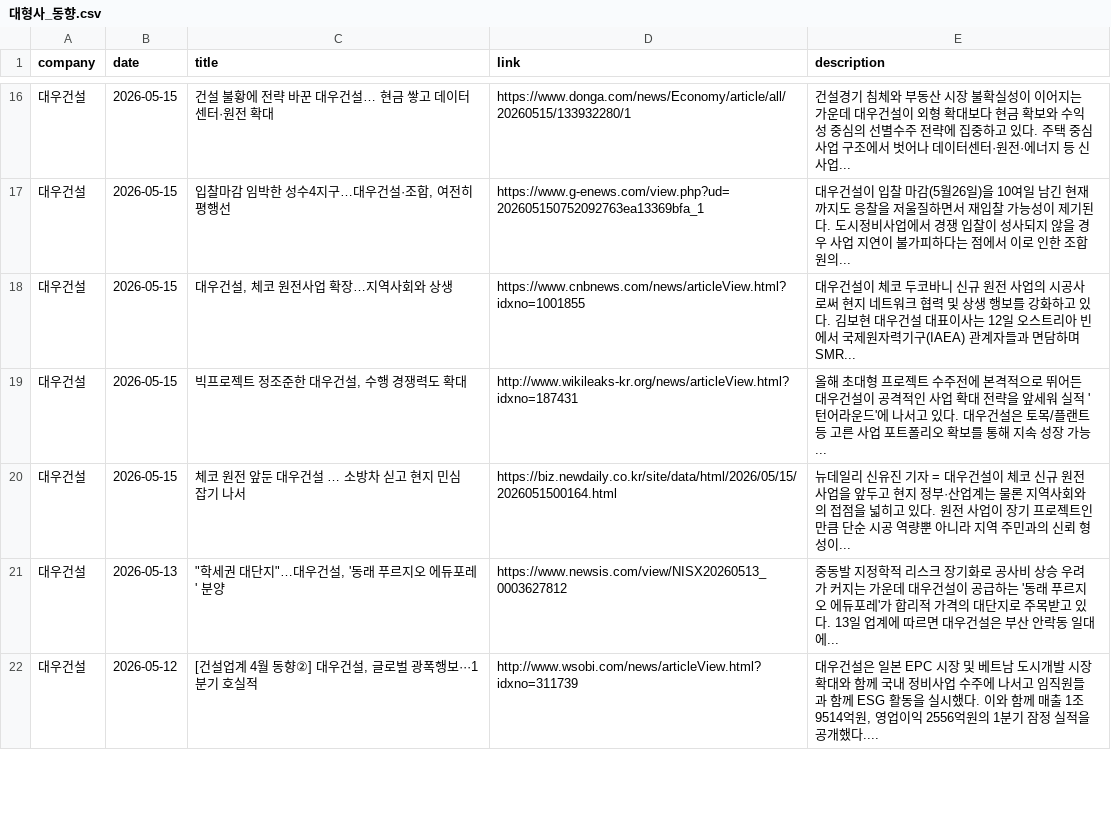
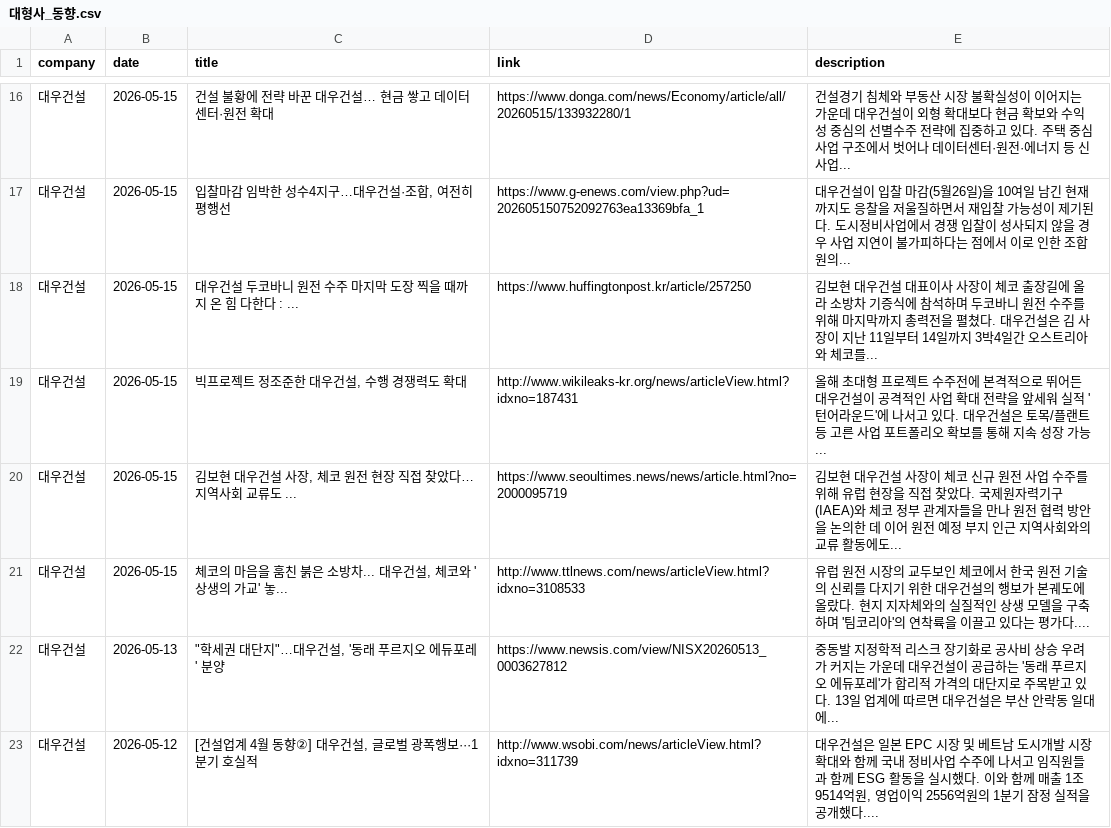
Before and after one commit to hdec-daily-news/hdec-competitors, a CSV file: 대형사_동향.csv, drawn as a sheet; only a part is shown, gaps mark what is left out; the diff covers the shown part only.

```diff
--- a/대형사_동향.csv
+++ b/대형사_동향.csv
@@ -17,5 +17,6 @@
 대우건설,2026-05-15,"입찰마감 임박한 성수4지구…대우건설·조합, 여전히 평행선",https://www.g-enews.com/view.php?ud=202605150752092763ea13369bfa_1,대우건설이 입찰 마감(5월26일)을 10여일 남긴 현재까지도 응찰을 저울질하면서 재입찰 가능성이 제기된다. 도시정비사업에서 경쟁 입찰이 성사되지 않을 경우 사업 지연이 불가피하다는 점에서 이로 인한 조합원의...
-대우건설,2026-05-15,"대우건설, 체코 원전사업 확장…지역사회와 상생",https://www.cnbnews.com/news/articleView.html?idxno=1001855,대우건설이 체코 두코바니 신규 원전 사업의 시공사로써 현지 네트워크 협력 및 상생 행보를 강화하고 있다. 김보현 대우건설 대표이사는 12일 오스트리아 빈에서 국제원자력기구(IAEA) 관계자들과 면담하며 SMR...
+대우건설,2026-05-15,대우건설 두코바니 원전 수주 마지막 도장 찍을 때까지 온 힘 다한다 : ...,https://www.huffingtonpost.kr/article/257250,김보현 대우건설 대표이사 사장이 체코 출장길에 올라 소방차 기증식에 참석하며 두코바니 원전 수주를 위해 마지막까지 총력전을 펼쳤다. 대우건설은 김 사장이 지난 11일부터 14일까지 3박4일간 오스트리아와 체코를...
 대우건설,2026-05-15,"빅프로젝트 정조준한 대우건설, 수행 경쟁력도 확대",http://www.wikileaks-kr.org/news/articleView.html?idxno=187431,올해 초대형 프로젝트 수주전에 본격적으로 뛰어든 대우건설이 공격적인 사업 확대 전략을 앞세워 실적 '턴어라운드'에 나서고 있다. 대우건설은 토목/플랜트 등 고른 사업 포트폴리오 확보를 통해 지속 성장 가능...
-대우건설,2026-05-15,체코 원전 앞둔 대우건설 … 소방차 싣고 현지 민심 잡기 나서,https://biz.newdaily.co.kr/site/data/html/2026/05/15/2026051500164.html,뉴데일리 신유진 기자 = 대우건설이 체코 신규 원전 사업을 앞두고 현지 정부·산업계는 물론 지역사회와의 접점을 넓히고 있다. 원전 사업이 장기 프로젝트인 만큼 단순 시공 역량뿐 아니라 지역 주민과의 신뢰 형성이...
+대우건설,2026-05-15,"김보현 대우건설 사장, 체코 원전 현장 직접 찾았다…지역사회 교류도 ...",https://www.seoultimes.news/news/article.html?no=2000095719,김보현 대우건설 사장이 체코 신규 원전 사업 수주를 위해 유럽 현장을 직접 찾았다. 국제원자력기구(IAEA)와 체코 정부 관계자들을 만나 원전 협력 방안을 논의한 데 이어 원전 예정 부지 인근 지역사회와의 교류 활동에도...
+대우건설,2026-05-15,"체코의 마음을 훔친 붉은 소방차... 대우건설, 체코와 '상생의 가교' 놓...",http://www.ttlnews.com/news/articleView.html?idxno=3108533,유럽 원전 시장의 교두보인 체코에서 한국 원전 기술의 신뢰를 다지기 위한 대우건설의 행보가 본궤도에 올랐다. 현지 지자체와의 실질적인 상생 모델을 구축하며 '팀코리아'의 연착륙을 이끌고 있다는 평가다....
 대우건설,2026-05-13,"""학세권 대단지""…대우건설, '동래 푸르지오 에듀포레' 분양",https://www.newsis.com/view/NISX20260513_0003627812,중동발 지정학적 리스크 장기화로 공사비 상승 우려가 커지는 가운데 대우건설이 공급하는 '동래 푸르지오 에듀포레'가 합리적 가격의 대단지로 주목받고 있다. 13일 업계에 따르면 대우건설은 부산 안락동 일대에...
```
Also changed, not shown: 2 added rows and 1 removed row elsewhere in this file, 1 other file.
